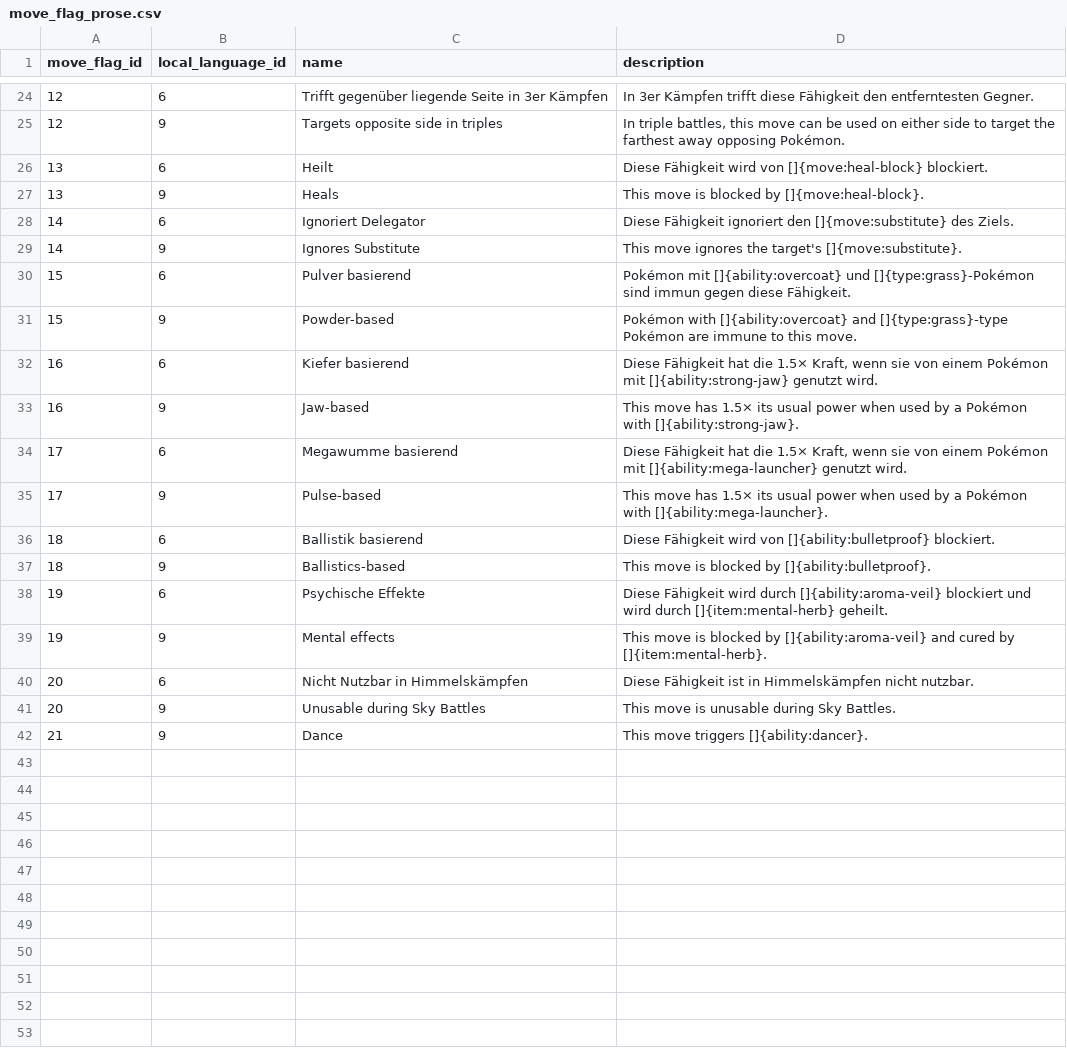
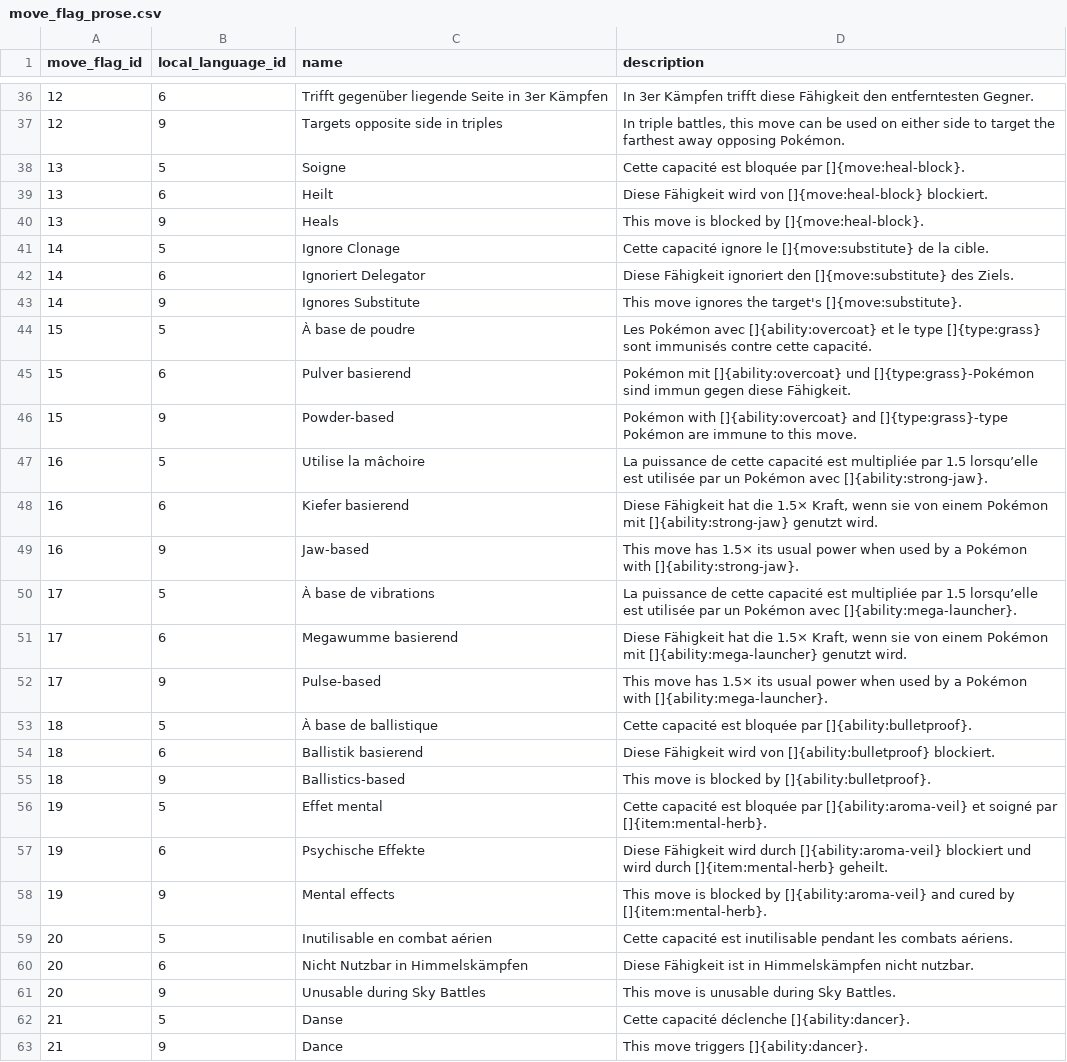
Before and after one commit to raulfonsecapoca/Final-Project, a CSV file: data/csv/move_flag_prose.csv, drawn as a sheet; only a part is shown, gaps mark what is left out; the diff covers the shown part only; the diff names each change by its address in the sheet, - before the commit and + after, or states it on an @@ line.

```diff
--- a/data/csv/move_flag_prose.csv
+++ b/data/csv/move_flag_prose.csv
+row 38: 13 | 5 | Soigne | Cette capacité est bloquée par []{move:heal-block}.
+row 41: 14 | 5 | Ignore Clonage | Cette capacité ignore le []{move:substitute} de la cible.
+row 44: 15 | 5 | À base de poudre | Les Pokémon avec []{ability:overcoat} et le type []{type:grass} sont immunisés contre cette capacité.
+row 47: 16 | 5 | Utilise la mâchoire | La puissance de cette capacité est multipliée par 1.5 lorsqu’elle est utilisée par un Pokémon avec []{ability:strong-jaw}.
+row 50: 17 | 5 | À base de vibrations | La puissance de cette capacité est multipliée par 1.5 lorsqu’elle est utilisée par un Pokémon avec []{ability:mega-launcher}.
+row 53: 18 | 5 | À base de ballistique | Cette capacité est bloquée par []{ability:bulletproof}.
+row 56: 19 | 5 | Effet mental | Cette capacité est bloquée par []{ability:aroma-veil} et soigné par []{item:mental-herb}.
+row 59: 20 | 5 | Inutilisable en combat aérien | Cette capacité est inutilisable pendant les combats aériens.
+row 62: 21 | 5 | Danse | Cette capacité déclenche []{ability:dancer}.
```
Also changed, not shown: 12 added rows elsewhere in this file, data/csv/ability_changelog_prose.csv, data/csv/move_effect_changelog_prose.csv, 47 other files.
